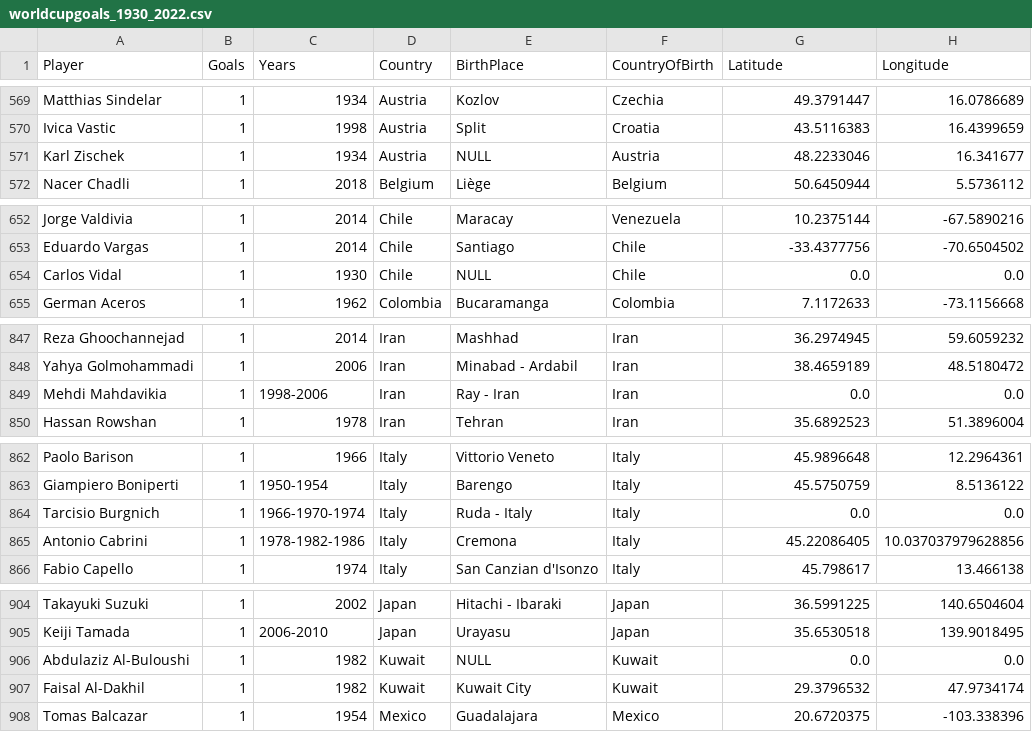
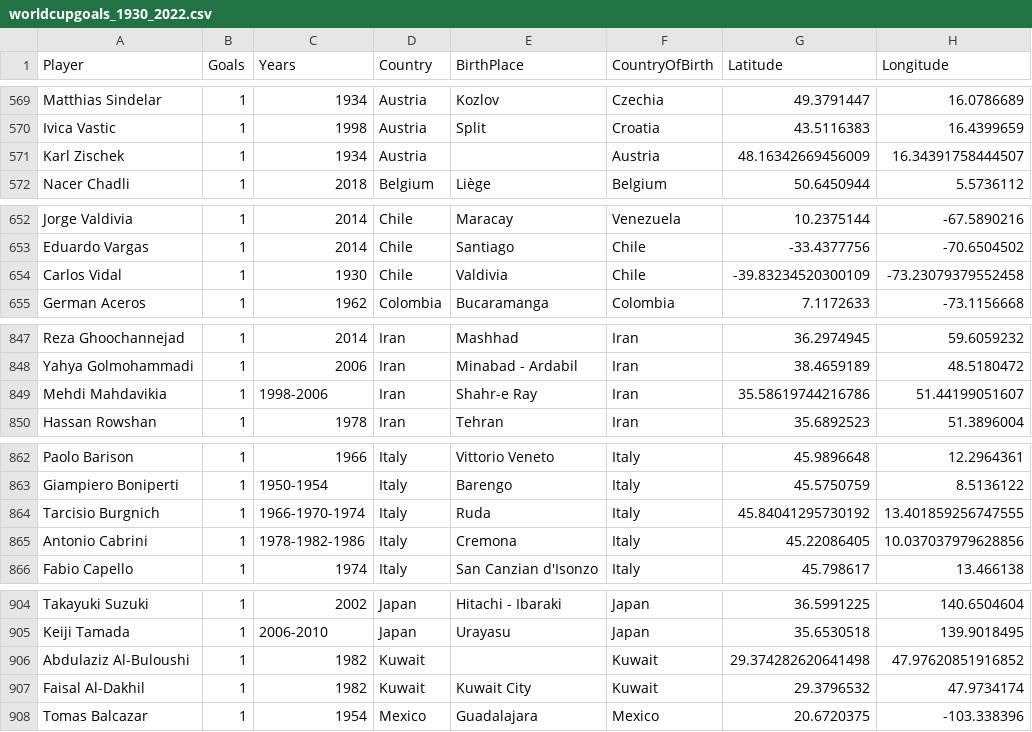
Before and after one commit to SeppeWillems13/world-cup-goal-scorers-globe, a CSV file: edited_cvs/worldcupgoals_1930_2022.csv, drawn as a sheet; only a part is shown, gaps mark what is left out; the diff covers the shown part only.

```diff
--- a/edited_cvs/worldcupgoals_1930_2022.csv
+++ b/edited_cvs/worldcupgoals_1930_2022.csv
@@ -570,3 +570,3 @@ Matthias Sindelar,1,1934,Austria,Kozlov,Czechia,49.3791447,16.0786689
 Ivica Vastic,1,1998,Austria,Split,Croatia,43.5116383,16.4399659
-Karl Zischek,1,1934,Austria,NULL,Austria,48.2233046,16.341677
+Karl Zischek,1,1934,Austria,,Austria,48.16342669456009, 16.34391758444507
 Nacer Chadli,1,2018,Belgium,Liège,Belgium,50.6450944,5.5736112
@@ -653,3 +653,3 @@ Jorge Valdivia,1,2014,Chile,Maracay,Venezuela,10.2375144,-67.5890216
 Eduardo Vargas,1,2014,Chile,Santiago,Chile,-33.4377756,-70.6504502
-Carlos Vidal,1,1930,Chile,NULL,Chile,0.0,0.0
+Carlos Vidal,1,1930,Chile,Valdivia,Chile,-39.83234520300109, -73.23079379552458
 German Aceros,1,1962,Colombia,Bucaramanga,Colombia,7.1172633,-73.1156668
@@ -848,3 +848,3 @@ Reza Ghoochannejad,1,2014,Iran,Mashhad,Iran,36.2974945,59.6059232
 Yahya Golmohammadi,1,2006,Iran,Minabad - Ardabil,Iran,38.4659189,48.5180472
-Mehdi Mahdavikia,1,1998-2006,Iran,Ray - Iran,Iran,0.0,0.0
+Mehdi Mahdavikia,1,1998-2006,Iran,Shahr-e Ray,Iran,35.58619744216786, 51.44199051607
 Hassan Rowshan,1,1978,Iran,Tehran,Iran,35.6892523,51.3896004
@@ -863,3 +863,3 @@ Paolo Barison,1,1966,Italy,Vittorio Veneto,Italy,45.9896648,12.2964361
 Giampiero Boniperti,1,1950-1954,Italy,Barengo,Italy,45.5750759,8.5136122
-Tarcisio Burgnich,1,1966-1970-1974,Italy,Ruda - Italy,Italy,0.0,0.0
+Tarcisio Burgnich,1,1966-1970-1974,Italy,Ruda,Italy,45.84041295730192, 13.401859256747555
 Antonio Cabrini,1,1978-1982-1986,Italy,Cremona,Italy,45.22086405,10.037037979628856
@@ -905,3 +905,3 @@ Takayuki Suzuki,1,2002,Japan,Hitachi - Ibaraki,Japan,36.5991225,140.6504604
 Keiji Tamada,1,2006-2010,Japan,Urayasu,Japan,35.6530518,139.9018495
-Abdulaziz Al-Buloushi,1,1982,Kuwait,NULL,Kuwait,0.0,0.0
+Abdulaziz Al-Buloushi,1,1982,Kuwait,,Kuwait,29.374282620641498, 47.97620851916852
 Faisal Al-Dakhil,1,1982,Kuwait,Kuwait City,Kuwait,29.3796532,47.9734174
```
Also changed, not shown: 85 edited cells elsewhere in this file.
